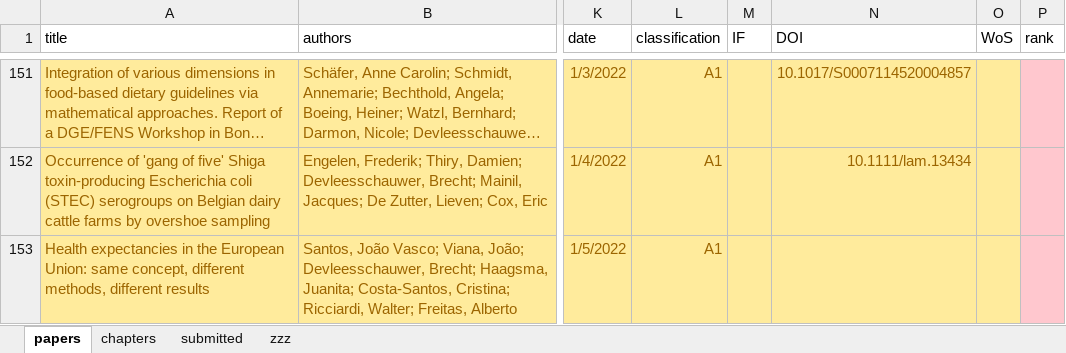
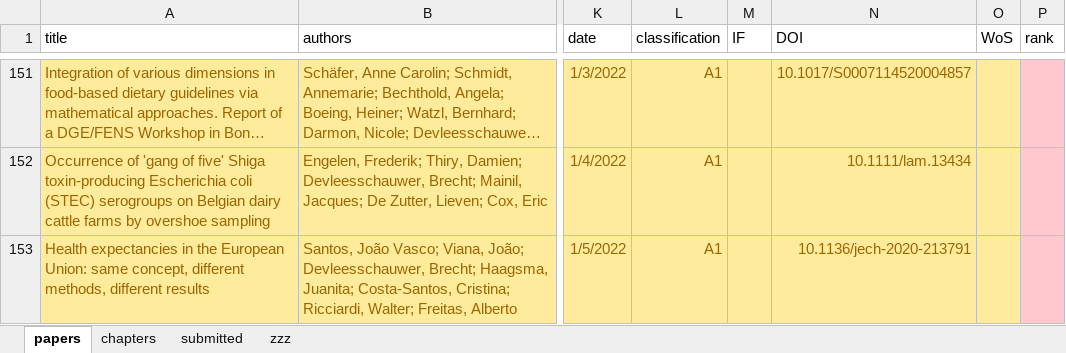
Before and after one commit to brechtdv/vitae, an Excel workbook: publications.xlsx, sheet papers, drawn as a sheet; only a part is shown, gaps mark what is left out; long unchanged cells end in …; values as stored, in another font and other column widths than the file's, no borders; conditional formats and table styles not drawn; the diff names each change by its address in the sheet, - before the commit and + after, or states it on an @@ line.

```diff
--- a/publications.xlsx (sheet papers)
+++ b/publications.xlsx (sheet papers)
-N153 (DOI): (empty)
+N153 (DOI): 10.1136/jech-2020-213791
```
Also changed, not shown: sheet submitted, sheet zzz, 2 other files.
